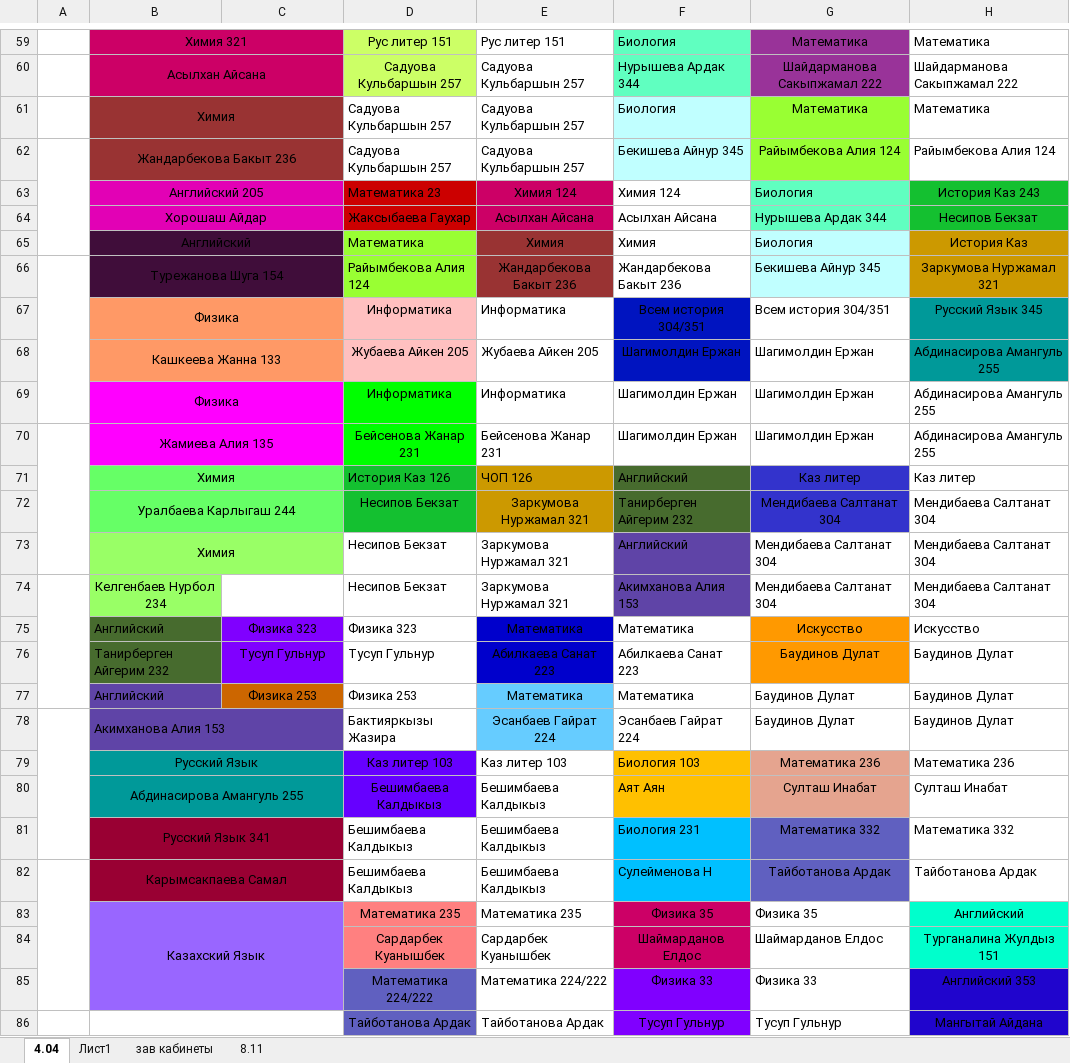
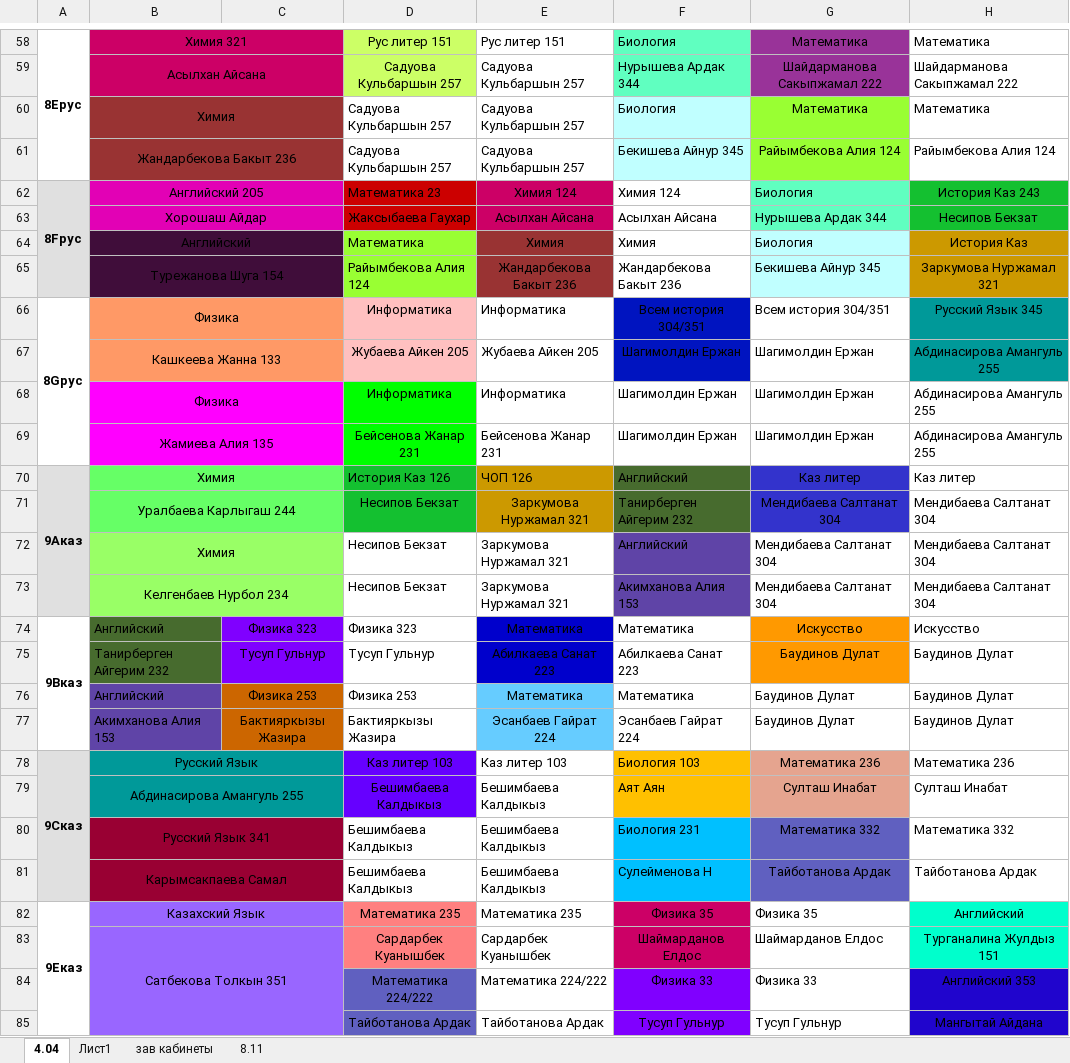
Before and after one commit to JustTrott/NISBot, an Excel workbook: schedule.xlsx, sheet 4.04, drawn as a sheet; only a part is shown, gaps mark what is left out; values as stored, in another font and other column widths than the file's, no borders; removed rows and columns are numbered as before the commit, all else as after; the diff covers the shown part only; the diff names each change by its address in the sheet, - before the commit and + after, or states it on an @@ line.

```diff
--- a/schedule.xlsx (sheet 4.04)
+++ b/schedule.xlsx (sheet 4.04)
-A58: (empty)
+A58: 8Eрус
+A58:A61 merged
-A62:A65 merged
-A62: (empty)
+A62: 8Fрус
+A62:A65 merged
-A66:A69 merged
-A66: (empty)
+A66: 8Gрус
+A66:A69 merged
-A70:A73 merged
-A70: (empty)
+A70: 9Aказ
+A70:A73 merged
-A74:A77 merged
+B73:C73 merged
-A74: (empty)
+A74: 9Bказ
+A74:A77 merged
-A78:A81 merged
-B78:C78 merged
-C77: (empty)
+C77: Бактияркызы Жазира
-A78: (empty)
+A78: 9Cказ
+A78:A81 merged
-A82:A85 merged
-A82: (empty)
+A82: 9Eказ
+A82:A85 merged
-B83:C85 merged
+B82:C82 merged
-B83: (empty)
+B83: Сатбекова Толкын 351
+B83:C85 merged
-A86:A89 merged
-B86:C86 merged
```
Also changed, not shown: 1 removed row, 88 edited cells and merged cells elsewhere in this sheet, 1 other file.
